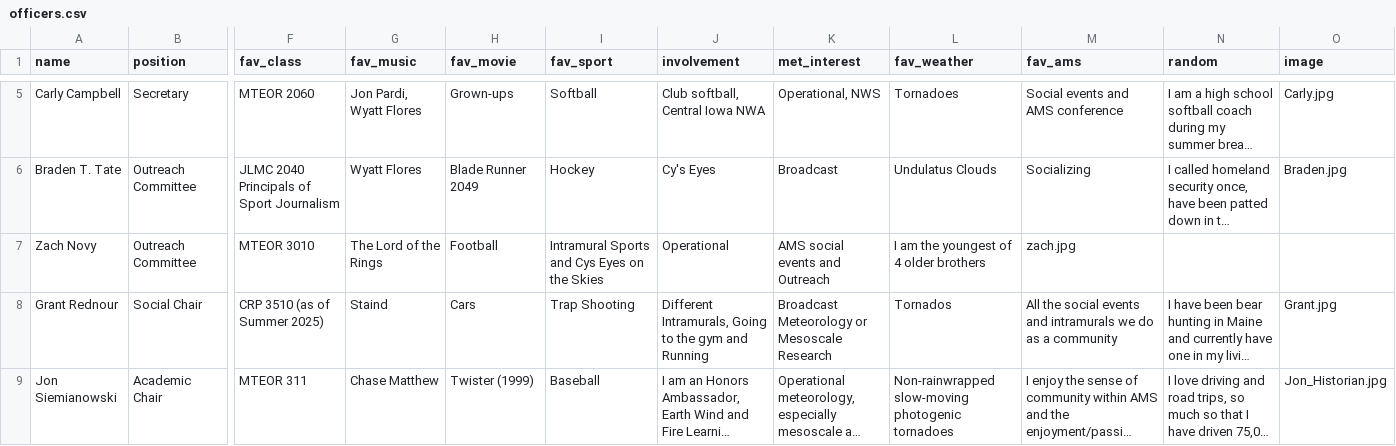
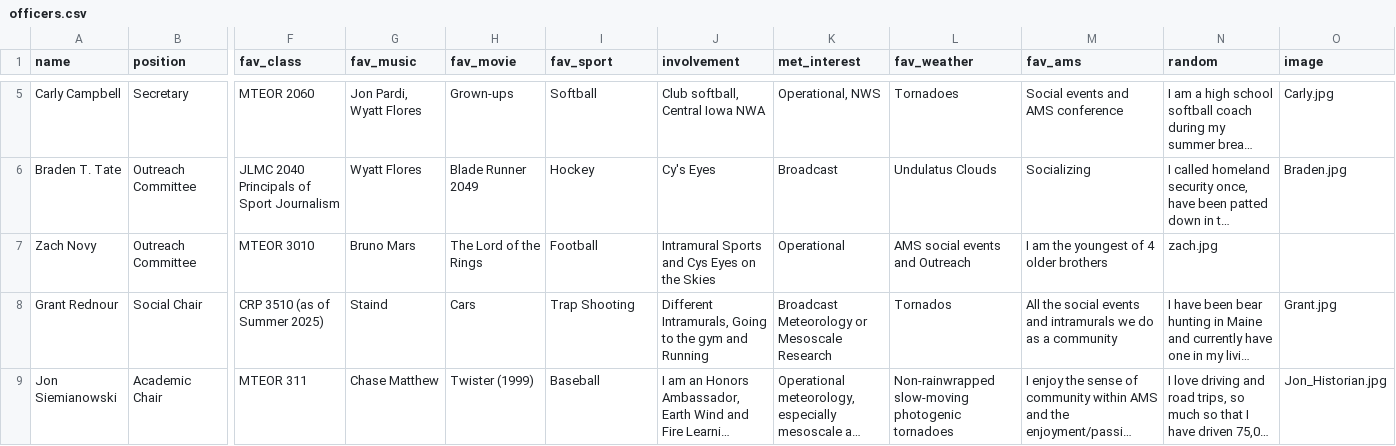
Before and after one commit to isuams/isuams, a CSV file: _data/officers.csv, drawn as a sheet; only a part is shown, gaps mark what is left out; long unchanged cells end in …; the diff names each change by its address in the sheet, - before the commit and + after, or states it on an @@ line.

Commit message:
Update officers.csv

```diff
--- a/_data/officers.csv
+++ b/_data/officers.csv
-G7 (fav_music): The Lord of the Rings
+G7 (fav_music): Bruno Mars
-H7 (fav_movie): Football
+H7 (fav_movie): The Lord of the Rings
-I7 (fav_sport): Intramural Sports and Cys Eyes on the Skies
+I7 (fav_sport): Football
-J7 (involvement): Operational
+J7 (involvement): Intramural Sports and Cys Eyes on the Skies
-K7 (met_interest): AMS social events and Outreach
+K7 (met_interest): Operational
-L7 (fav_weather): I am the youngest of 4 older brothers
+L7 (fav_weather): AMS social events and Outreach
-M7 (fav_ams): zach.jpg
+M7 (fav_ams): I am the youngest of 4 older brothers
-N7 (random): (empty)
+N7 (random): zach.jpg
```
